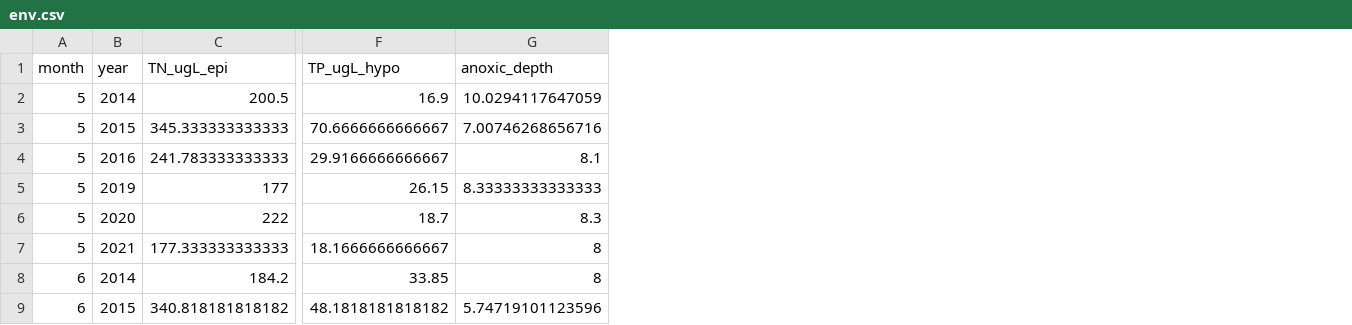
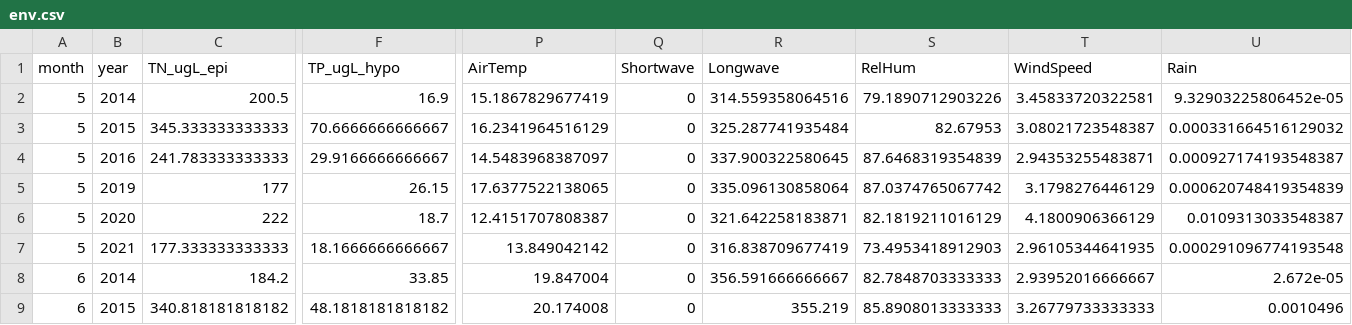
Before and after one commit to hlwander/interannual_zoops, a CSV file: Output/env.csv, drawn as a sheet; only a part is shown, gaps mark what is left out; removed rows and columns are numbered as before the commit, all else as after; the diff names each change by its address in the sheet, - before the commit and + after, or states it on an @@ line.

```diff
--- a/Output/env.csv
+++ b/Output/env.csv
-column G (anoxic_depth), rows 2-9: 10.0294117647059 | 7.00746268656716 | 8.1 | 8.33333333333333 | 8.3 | 8 | 8 | 5.74719101123596
+column P (AirTemp), rows 2-9: 15.1867829677419 | 16.2341964516129 | 14.5483968387097 | 17.6377522138065 | 12.4151707808387 | 13.849042142 | 19.847004 | 20.174008
+column Q (Shortwave), rows 2-9: all 0
+column R (Longwave), rows 2-9: 314.559358064516 | 325.287741935484 | 337.900322580645 | 335.096130858064 | 321.642258183871 | 316.838709677419 | 356.591666666667 | 355.219
+column S (RelHum), rows 2-9: 79.1890712903226 | 82.67953 | 87.6468319354839 | 87.0374765067742 | 82.1819211016129 | 73.4953418912903 | 82.7848703333333 | 85.8908013333333
+column T (WindSpeed), rows 2-9: 3.45833720322581 | 3.08021723548387 | 2.94353255483871 | 3.1798276446129 | 4.1800906366129 | 2.96105344641935 | 2.93952016666667 | 3.26779733333333
+column U (Rain), rows 2-9: 9.32903225806452e-05 | 0.000331664516129032 | 0.000927174193548387 | 0.000620748419354839 | 0.0109313033548387 | 0.000291096774193548 | 2.672e-05 | 0.0010496
```
Also changed, not shown: Output/all_drivers.csv, 8 other files.
